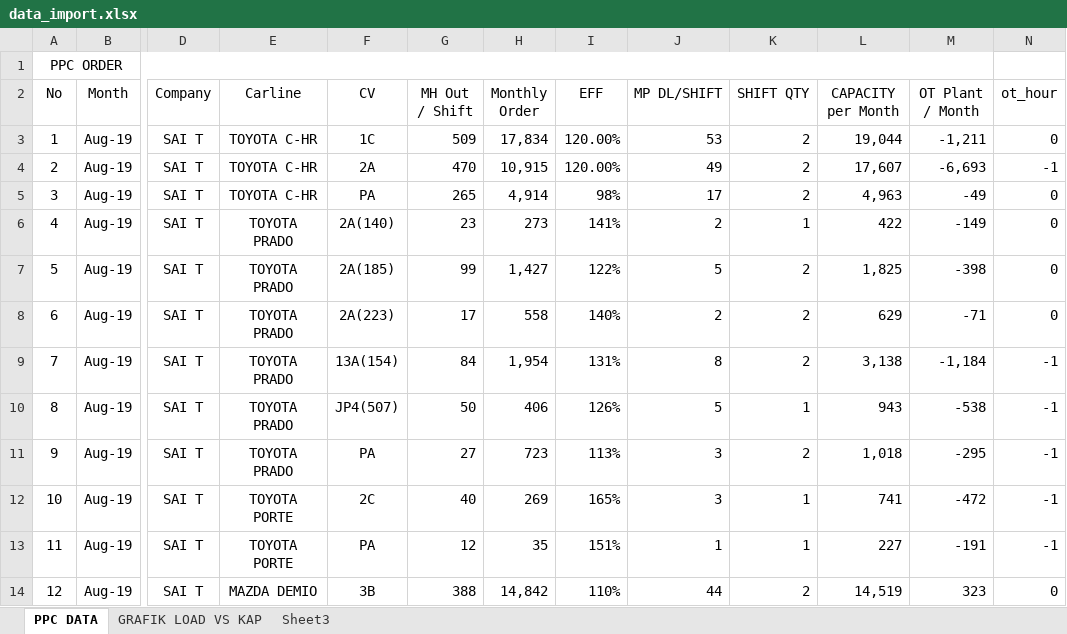
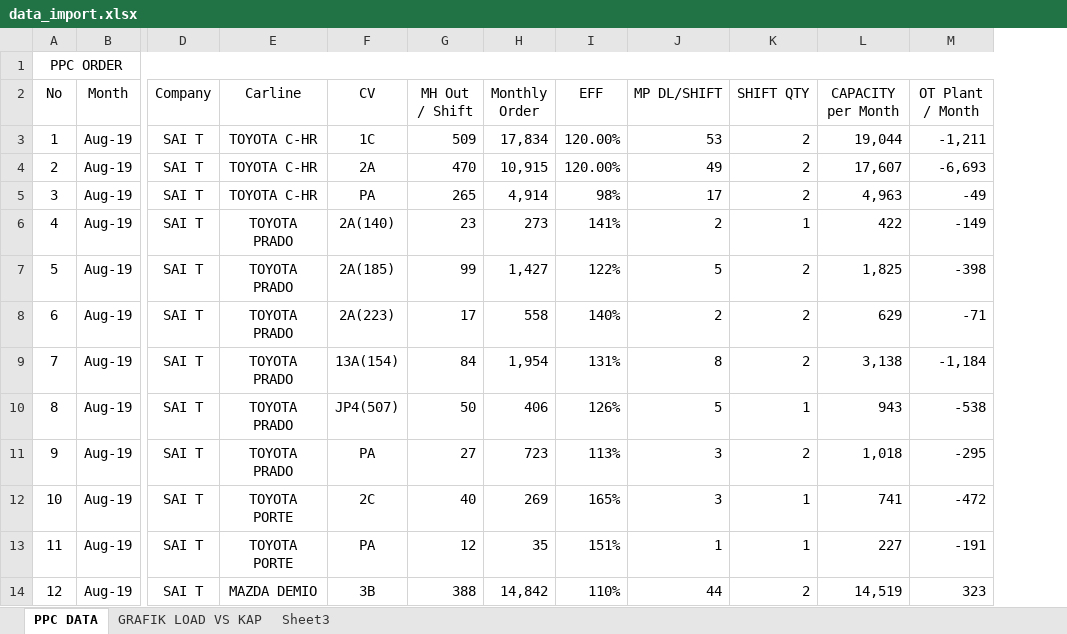
Before and after one commit to FaisalApr/Load-vs-capacity-planning, an Excel workbook: data_import.xlsx, sheet PPC DATA, drawn as a sheet; only a part is shown, gaps mark what is left out; values as stored, in another font and other column widths than the file's, no borders; table styles not drawn; the diff names each change by its address in the sheet, - before the commit and + after, or states it on an @@ line.

Commit message:
Update data_import.xlsx

```diff
--- a/data_import.xlsx (sheet PPC DATA)
+++ b/data_import.xlsx (sheet PPC DATA)
-column N (ot_hour), rows 3-14: 0 | -1 | 0 | 0 | 0 | 0 | -1 | -1 | -1 | -1 | -1 | 0
```
Also changed, not shown: charts or pictures.
